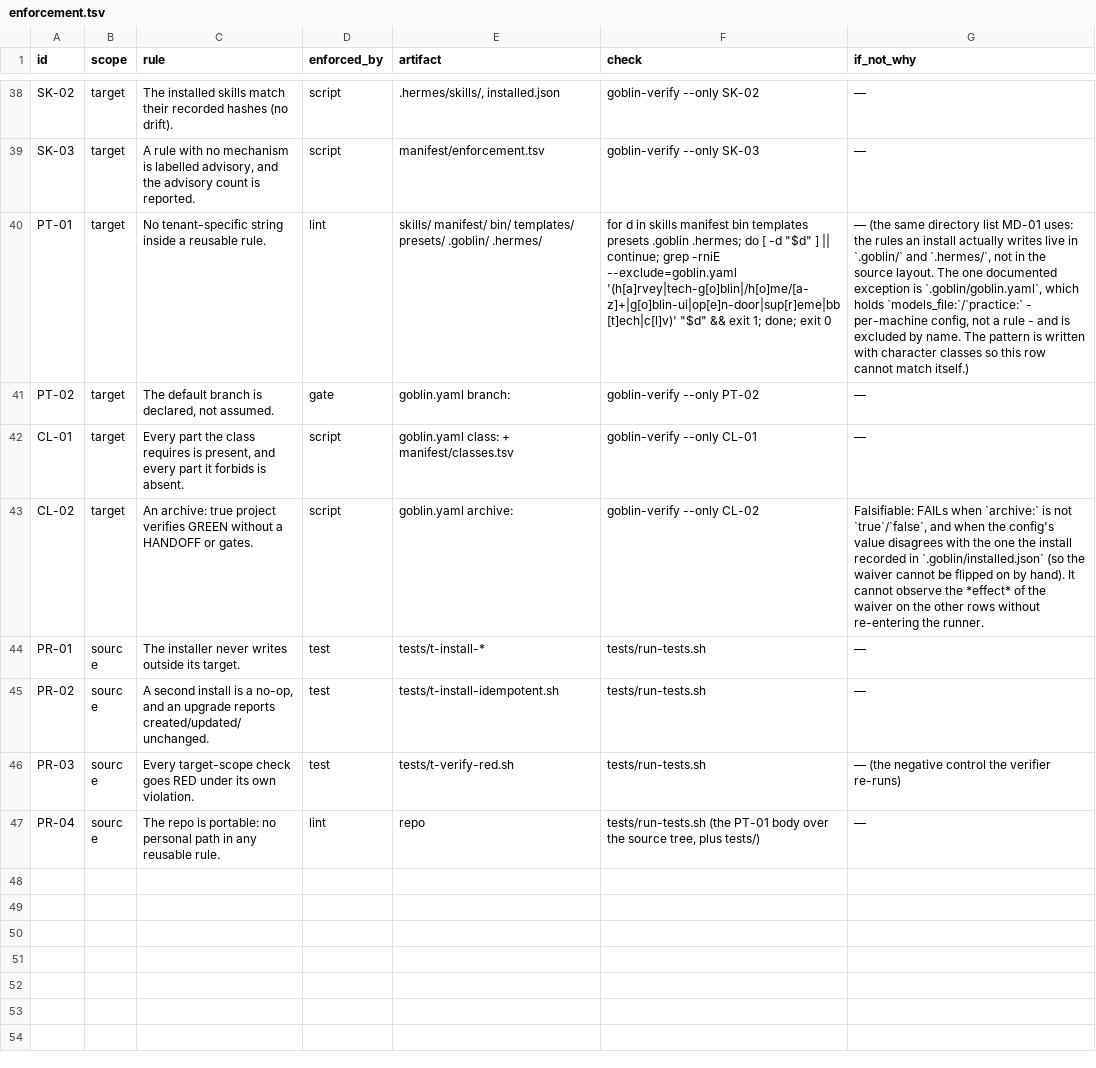
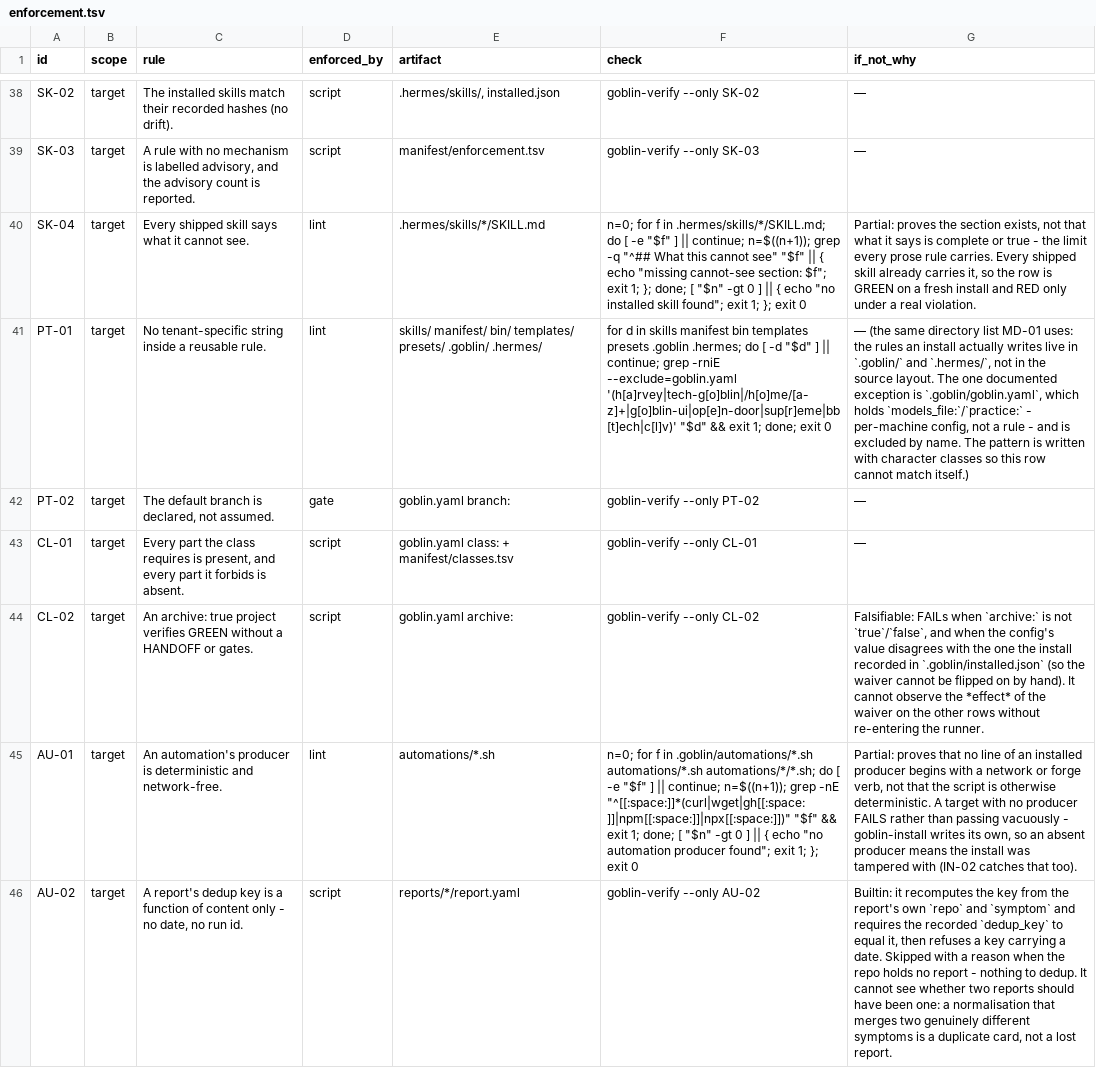
Before and after one commit to harveynguyen33/gobstack, a TSV file: manifest/enforcement.tsv, drawn as a sheet; only a part is shown, gaps mark what is left out; the shorter side is filled out with more unchanged rows; the diff covers the shown part only; the diff names each change by its address in the sheet, - before the commit and + after, or states it on an @@ line.

Commit message:
feat(automations): P13/P14 producers, the intake gate, and six new rules (G3)
The reporter is a card producer, not an event daemon: a deterministic script that cannot
hallucinate writes the record, and judgement starts on a different profile.

- automations/drift-audit.sh   A-02's producer. Silent when clean, one record per drifting
  repo, kill switch + run ceiling; a capped run prints its own line so "silent because
  clean" and "silent because capped" are never confused.
- automations/bugreporter-intake.sh  the intake gate: a missing key or an unresolvable
  revision is REFUSED, and the refusal command carries no --assignee, so the card is
  structurally un-spawnable.
- skills/goblin-bugreporter (P13), skills/goblin-drift-audit (P14) + the playbook rows,
  docs/FLOWS.md and the goblin-mode index.
- Six rules, each with a real command and a demonstrated RED (tests/t-verify-red.sh,
  tests/t-automation-silent.sh): AU-01 AU-02 AU-03 AU-04 SK-04 PR-05.
  Advisory stays 8 of ceiling 10.
- AU-*/SK-02/SK-04 ride the playbooks part, so --skills no reports them as opt-out
  instead of failing SK-02 (measured pre-fix: 32 passed, 1 failed, SK-02 "0 installed
  skill file(s) hashed").

Measured: 52 rows (47 target, 5 source); fresh class-A 36 passed, 0 failed, 8 advisory,
3 skipped, exit 0; fresh class-E 35/0/8/4; a second install is a byte-identical no-op;
tests/run-tests.sh exits 0 with 49 controls over 47 target rows.

```diff
--- a/manifest/enforcement.tsv
+++ b/manifest/enforcement.tsv
+row 40: SK-04 | target | Every shipped skill says what it cannot see. | lint | .hermes/skills/*/SKILL.md | n=0; for f in .hermes/skills/*/SKILL.md; do [ -e "$f" ] || continue; n=$((n+1)); grep -q "^## What this cannot see" "$f" || { echo "missing cannot-see section: $f"; exit 1; }; done; [ "$n" -gt 0 ] || { echo "no installed skill found"; exit 1; }; exit 0 | Partial: proves the section exists, not that what it says is complete or true - the limit every prose rule carries. Every shipped skill already carries it, so the row is GREEN on a fresh install and RED only under a real violation.
+row 45: AU-01 | target | An automation's producer is deterministic and network-free. | lint | automations/*.sh | n=0; for f in .goblin/automations/*.sh automations/*.sh automations/*/*.sh; do [ -e "$f" ] || continue; n=$((n+1)); grep -nE "^[[:space:]]*(curl|wget|gh[[:space:]]|npm[[:space:]]|npx[[:space:]])" "$f" && exit 1; done; [ "$n" -gt 0 ] || { echo "no automation producer found"; exit 1; }; exit 0 | Partial: proves that no line of an installed producer begins with a network or forge verb, not that the script is otherwise deterministic. A target with no producer FAILS rather than passing vacuously - goblin-install writes its own, so an absent producer means the install was tampered with (IN-02 catches that too).
+row 46: AU-02 | target | A report's dedup key is a function of content only - no date, no run id. | script | reports/*/report.yaml | goblin-verify --only AU-02 | Builtin: it recomputes the key from the report's own `repo` and `symptom` and requires the recorded `dedup_key` to equal it, then refuses a key carrying a date. Skipped with a reason when the repo holds no report - nothing to dedup. It cannot see whether two reports should have been one: a normalisation that merges two genuinely different symptoms is a duplicate card, not a lost report.
```
Also changed, not shown: 3 added rows elsewhere in this file, manifest/playbooks.tsv, 27 other files.
